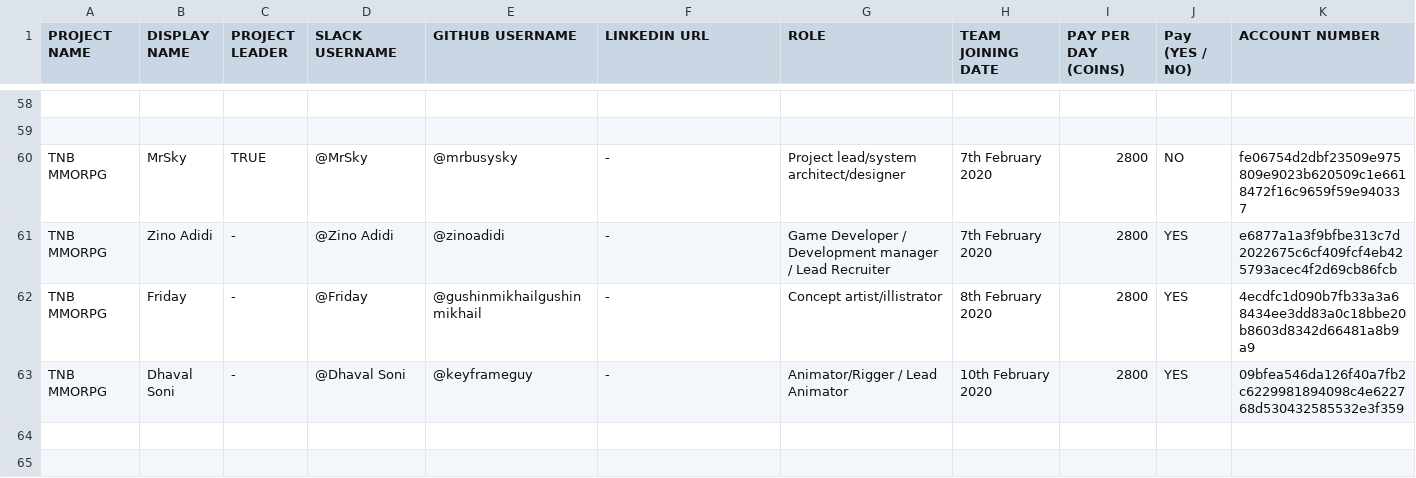
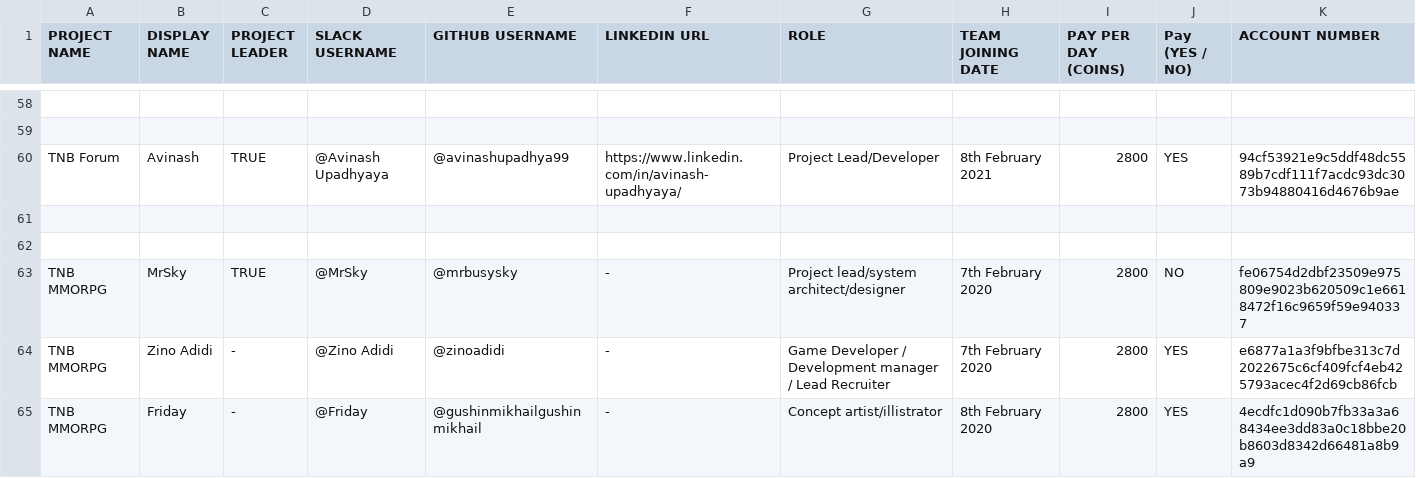
Before and after one commit to thenewboston-blockchain/Projects, a CSV file: CSVs/project-teams.csv, drawn as a sheet; only a part is shown, gaps mark what is left out; the shorter side is filled out with more unchanged rows; the diff names each change by its address in the sheet, - before the commit and + after, or states it on an @@ line.

Commit message:
Updated team csv

```diff
--- a/CSVs/project-teams.csv
+++ b/CSVs/project-teams.csv
+row 60: TNB Forum | Avinash | TRUE | @Avinash Upadhyaya | @avinashupadhya99 | https://www.linkedin.com/in/avinash-upadhyaya/ | Project Lead/Developer | 8th February 2021 | 2800 | YES | 94cf53921e9c5ddf48dc5589b7cdf111f7acdc93dc3073b94880416d4676b9ae
+row 61: (empty)
+row 62: (empty)
```
